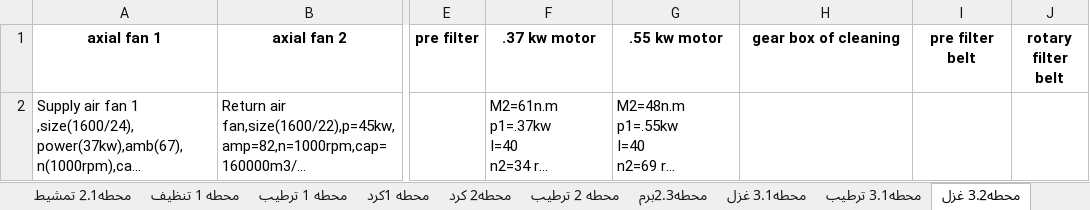
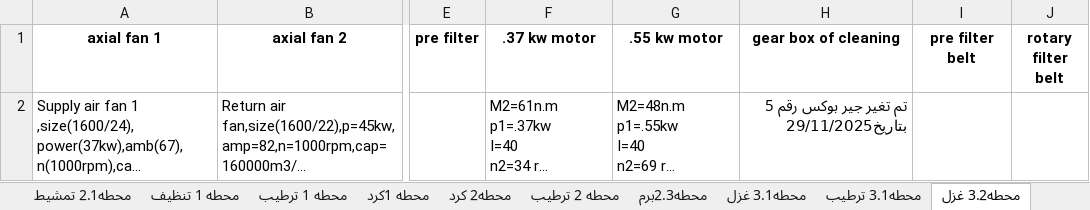
Before and after one commit to mahmedabdallh123/Maintain-luva, an Excel workbook: station.xlsx, sheet محطه3.2 غزل, drawn as a sheet; only a part is shown, gaps mark what is left out; long unchanged cells end in …; values as stored, in another font and other column widths than the file's, no borders; the diff names each change by its address in the sheet, - before the commit and + after, or states it on an @@ line.

Commit message:
تعديل تلقائي في شيت محطه3.2 غزل    by admin at 2025-11-29 12:10:42

```diff
--- a/station.xlsx (sheet محطه3.2 غزل)
+++ b/station.xlsx (sheet محطه3.2 غزل)
-H2 (gear box of cleaning): (empty)
+H2 (gear box of cleaning): تم تغير جير بوكس رقم 5 بتاريخ29/11/2025
```
